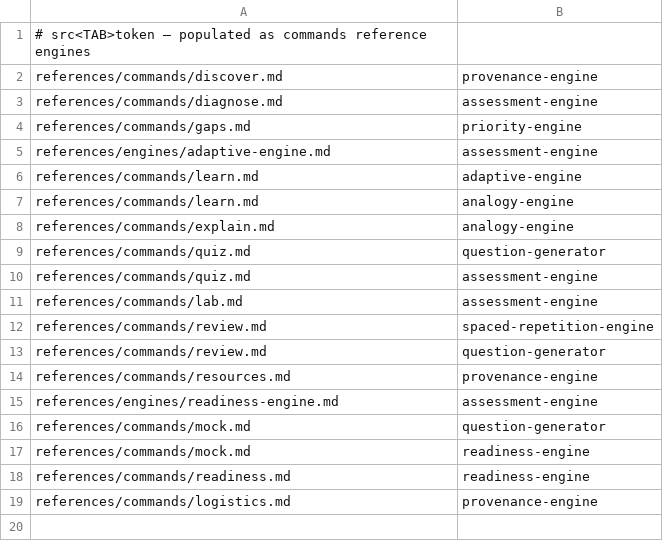
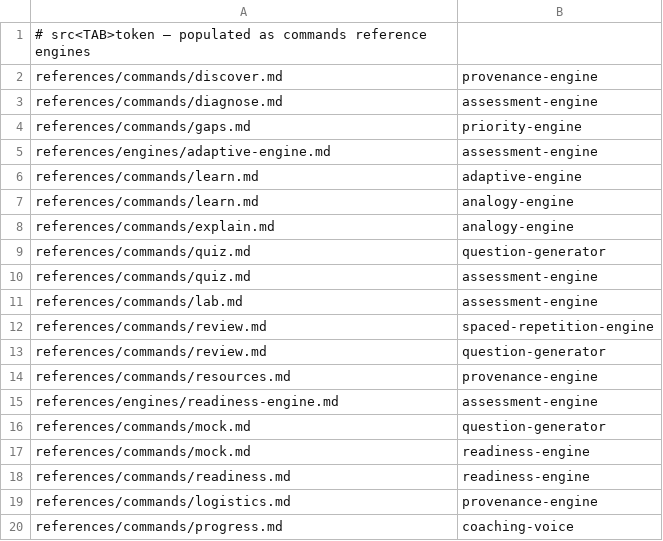
Before and after one commit to sachinkg12/certification-coach, a TSV file: verify/crossref.tsv, drawn as a sheet.

```diff
--- a/verify/crossref.tsv
+++ b/verify/crossref.tsv
@@ -19 +19,2 @@ references/commands/readiness.md	readiness-engine
 references/commands/logistics.md	provenance-engine
+references/commands/progress.md	coaching-voice
```
Also changed, not shown: verify/required-sections.tsv, verify/spec-coverage.tsv, 2 other files.
